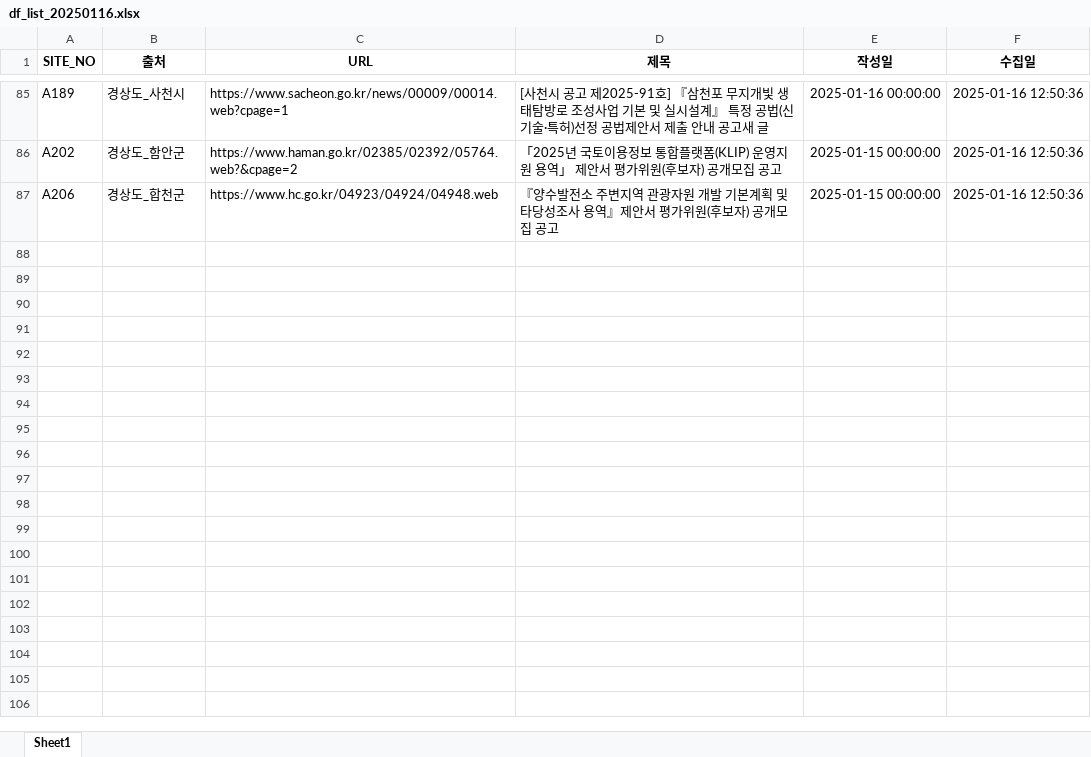
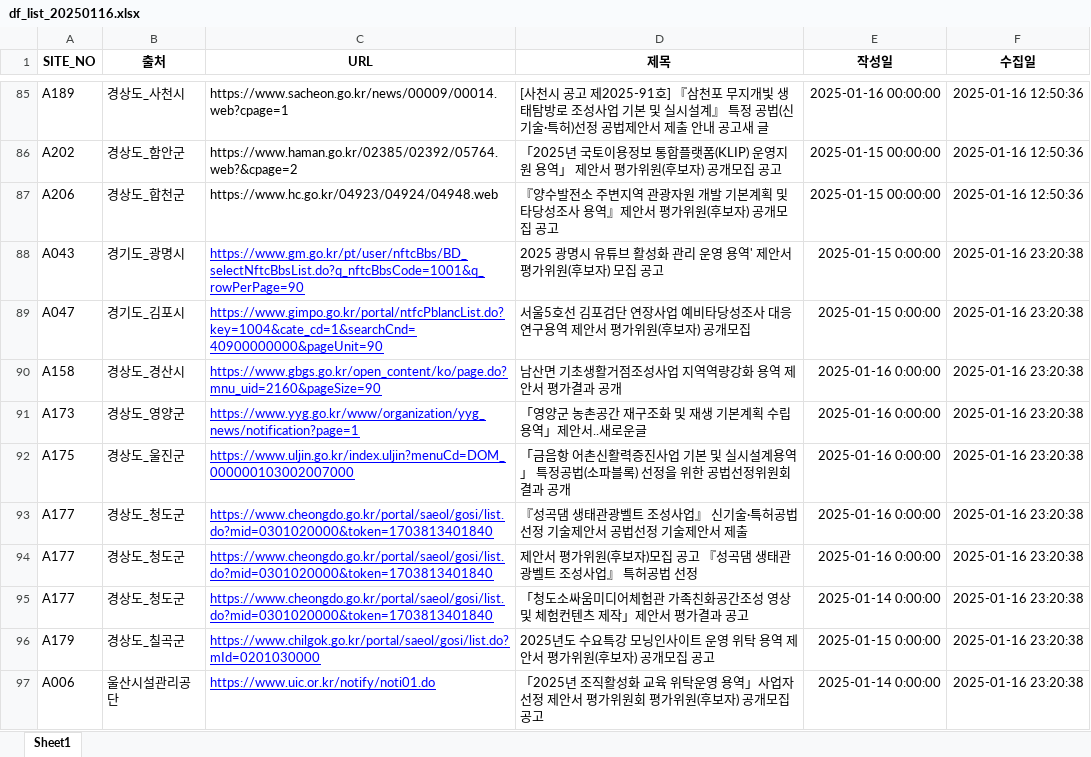
Before and after one commit to thingkinggg/crawl_info, an Excel workbook: df_list_20250116.xlsx, sheet Sheet1, drawn as a sheet; only a part is shown, gaps mark what is left out; values as stored, in another font and other column widths than the file's, no borders; charts and pictures not drawn; the diff covers the shown part only; the diff names each change by its address in the sheet, - before the commit and + after, or states it on an @@ line.

```diff
--- a/df_list_20250116.xlsx (sheet Sheet1)
+++ b/df_list_20250116.xlsx (sheet Sheet1)
+row 88: A043 | 경기도_광명시 | https://www.gm.go.kr/pt/user/nftcBbs/BD_selectNftcBbsList.do?q_nftcBbsCode=1001&q_rowPerPage=90 | 2025 광명시 유튜브 활성화 관리 운영 용역' 제안서 평가위원(후보자) 모집 공고 | 2025-01-15 0:00:00 | 2025-01-16 23:20:38
+row 89: A047 | 경기도_김포시 | https://www.gimpo.go.kr/portal/ntfcPblancList.do?key=1004&cate_cd=1&searchCnd=40900000000&pageUnit=90 | 서울5호선 김포검단 연장사업 예비타당성조사 대응 연구용역 제안서 평가위원(후보자) 공개모집 | 2025-01-15 0:00:00 | 2025-01-16 23:20:38
+row 90: A158 | 경상도_경산시 | https://www.gbgs.go.kr/open_content/ko/page.do?mnu_uid=2160&pageSize=90 | 남산면 기초생활거점조성사업 지역역량강화 용역 제안서 평가결과 공개 | 2025-01-16 0:00:00 | 2025-01-16 23:20:38
+row 91: A173 | 경상도_영양군 | https://www.yyg.go.kr/www/organization/yyg_news/notification?page=1 | 「영양군 농촌공간 재구조화 및 재생 기본계획 수립 용역」제안서..새로운글 | 2025-01-16 0:00:00 | 2025-01-16 23:20:38
+row 92: A175 | 경상도_울진군 | https://www.uljin.go.kr/index.uljin?menuCd=DOM_000000103002007000 | 「금음항 어촌신활력증진사업 기본 및 실시설계용역」 특정공법(소파블록) 선정을 위한 공법선정위원회 결과 공개 | 2025-01-16 0:00:00 | 2025-01-16 23:20:38
+row 93: A177 | 경상도_청도군 | https://www.cheongdo.go.kr/portal/saeol/gosi/list.do?mid=0301020000&token=1703813401840 | 『성곡댐 생태관광벨트 조성사업』 신기술·특허공법 선정 기술제안서 공법선정 기술제안서 제출 | 2025-01-16 0:00:00 | 2025-01-16 23:20:38
+row 94: A177 | 경상도_청도군 | https://www.cheongdo.go.kr/portal/saeol/gosi/list.do?mid=0301020000&token=1703813401840 | 제안서 평가위원(후보자)모집 공고 『성곡댐 생태관광벨트 조성사업』 특허공법 선정 | 2025-01-16 0:00:00 | 2025-01-16 23:20:38
+row 95: A177 | 경상도_청도군 | https://www.cheongdo.go.kr/portal/saeol/gosi/list.do?mid=0301020000&token=1703813401840 | 「청도소싸움미디어체험관 가족친화공간조성 영상 및 체험컨텐츠 제작」제안서 평가결과 공고 | 2025-01-14 0:00:00 | 2025-01-16 23:20:38
+row 96: A179 | 경상도_칠곡군 | https://www.chilgok.go.kr/portal/saeol/gosi/list.do?mId=0201030000 | 2025년도 수요특강 모닝인사이트 운영 위탁 용역 제안서 평가위원(후보자) 공개모집 공고 | 2025-01-15 0:00:00 | 2025-01-16 23:20:38
+row 97: A006 | 울산시설관리공단 | https://www.uic.or.kr/notify/noti01.do | 「2025년 조직활성화 교육 위탁운영 용역」사업자 선정 제안서 평가위원회 평가위원(후보자) 공개모집 공고 | 2025-01-14 0:00:00 | 2025-01-16 23:20:38
```
Also changed, not shown: 80 added rows elsewhere in this sheet, 1 other file.
